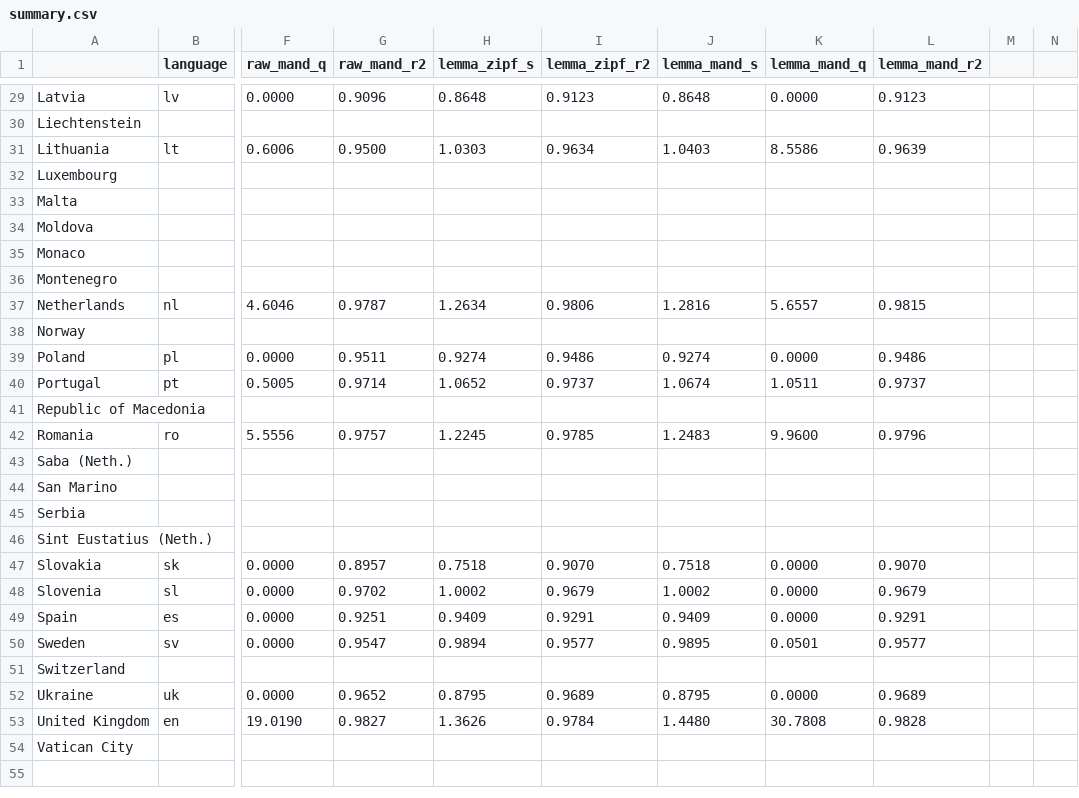
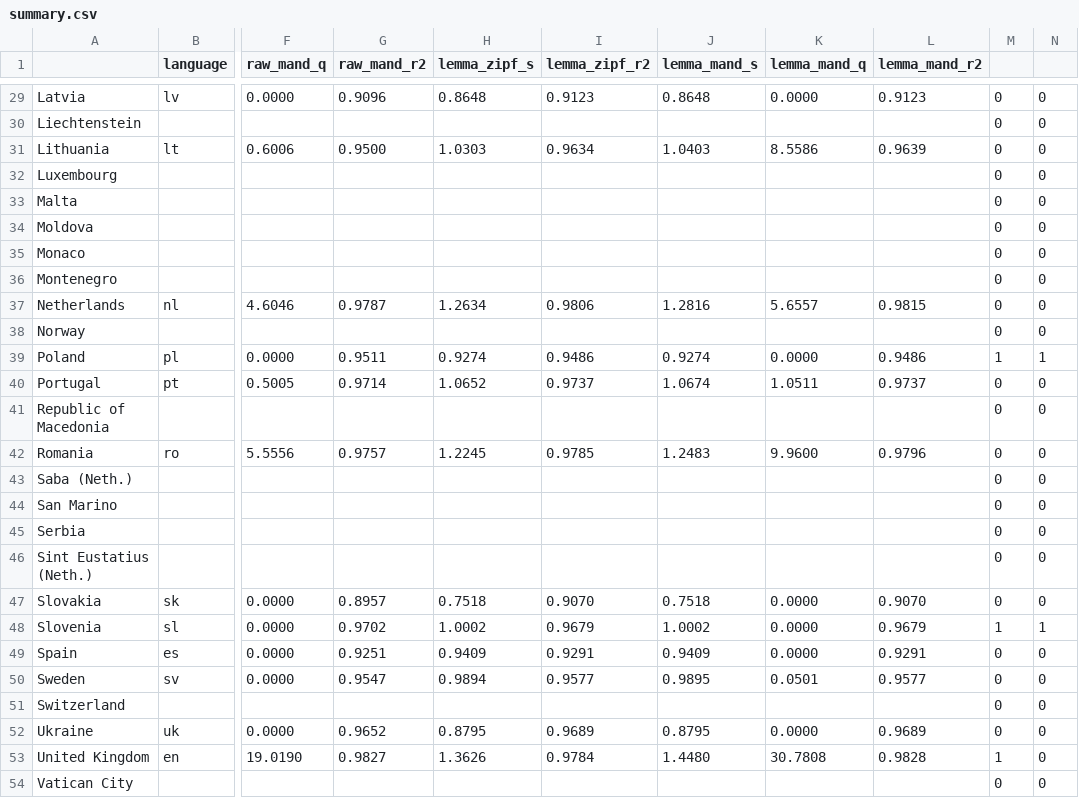
Before and after one commit to val-tym/zipf, a CSV file: results_2026-05-13_17-57-26/summary.csv, drawn as a sheet; only a part is shown, gaps mark what is left out; the diff covers the shown part only; the diff names each change by its address in the sheet, - before the commit and + after, or states it on an @@ line.

```diff
--- a/results_2026-05-13_17-57-26/summary.csv
+++ b/results_2026-05-13_17-57-26/summary.csv
-M29:M38: (empty)
+M29:M38: 0
-N29:N38: (empty)
+N29:N38: 0
-M39: (empty)
+M39: 1
-N39: (empty)
+N39: 1
-M40:M47: (empty)
+M40:M47: 0
-N40:N47: (empty)
+N40:N47: 0
-M48: (empty)
+M48: 1
-N48: (empty)
+N48: 1
-M49:M52: (empty)
+M49:M52: 0
-N49:N54: (empty)
+N49:N54: 0
-M53: (empty)
+M53: 1
-M54: (empty)
+M54: 0
```
Also changed, not shown: 54 edited cells elsewhere in this file, 5 other files.
